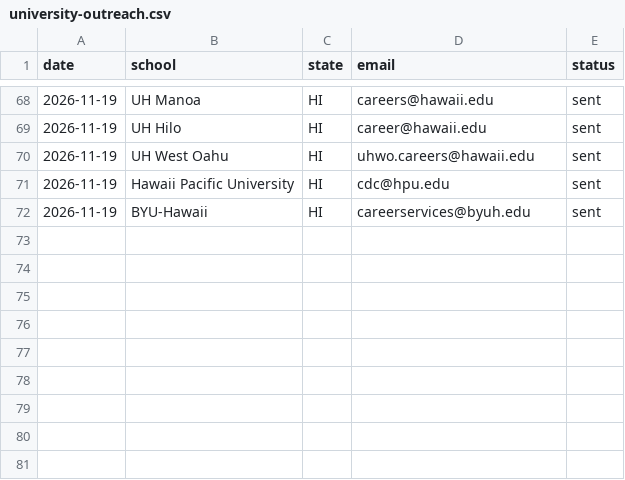
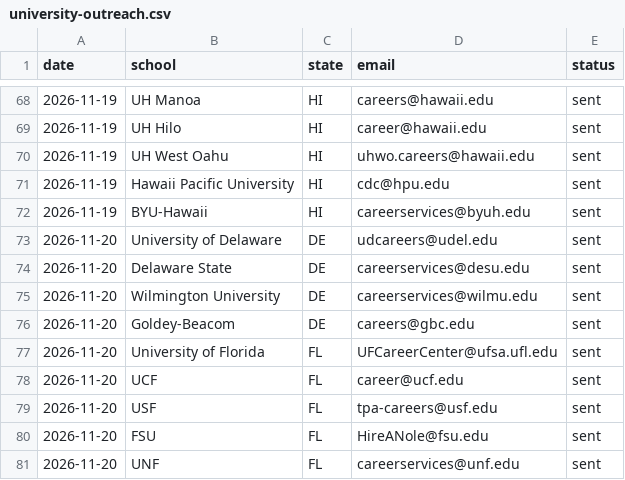
Before and after one commit to antonyfranklin29/Fortune-Jobs-Ai, a CSV file: docs/ops/university-outreach.csv, drawn as a sheet; only a part is shown, gaps mark what is left out; the diff names each change by its address in the sheet, - before the commit and + after, or states it on an @@ line.

```diff
--- a/docs/ops/university-outreach.csv
+++ b/docs/ops/university-outreach.csv
+row 73: 2026-11-20 | University of Delaware | DE | udcareers@udel.edu | sent
+row 74: 2026-11-20 | Delaware State | DE | careerservices@desu.edu | sent
+row 75: 2026-11-20 | Wilmington University | DE | careerservices@wilmu.edu | sent
+row 76: 2026-11-20 | Goldey-Beacom | DE | careers@gbc.edu | sent
+row 77: 2026-11-20 | University of Florida | FL | UFCareerCenter@ufsa.ufl.edu | sent
+row 78: 2026-11-20 | UCF | FL | career@ucf.edu | sent
+row 79: 2026-11-20 | USF | FL | tpa-careers@usf.edu | sent
+row 80: 2026-11-20 | FSU | FL | HireANole@fsu.edu | sent
+row 81: 2026-11-20 | UNF | FL | careerservices@unf.edu | sent
```
